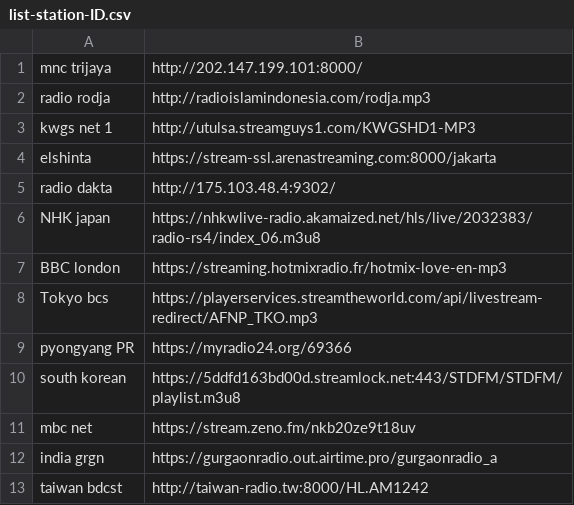
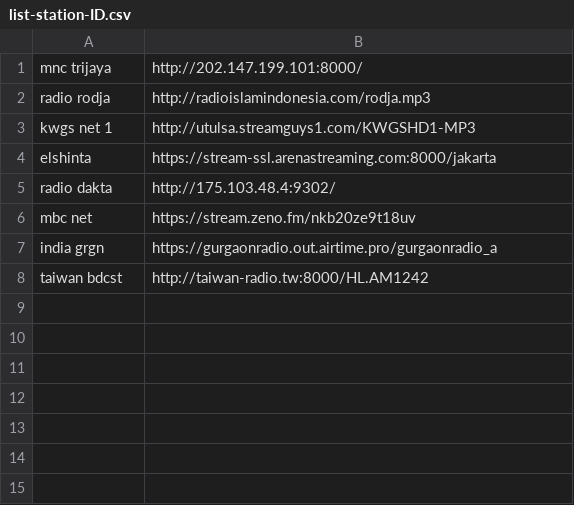
Before and after one commit to Androganz/esp32-basedradio, a CSV file: list-station-ID.csv, drawn as a sheet; the diff names each change by its address in the sheet, - before the commit and + after, or states it on an @@ line.

Commit message:
Update list-station-ID.csv

```diff
--- a/list-station-ID.csv
+++ b/list-station-ID.csv
-row 6: NHK japan | https://nhkwlive-radio.akamaized.net/hls/live/2032383/radio-rs4/index_06.m3u8
-row 7: BBC london | https://streaming.hotmixradio.fr/hotmix-love-en-mp3
-row 8: Tokyo bcs | https://playerservices.streamtheworld.com/api/livestream-redirect/AFNP_TKO.mp3
-row 9: pyongyang PR | https://myradio24.org/69366
-row 10: south korean | https://5ddfd163bd00d.streamlock.net:443/STDFM/STDFM/playlist.m3u8
```
